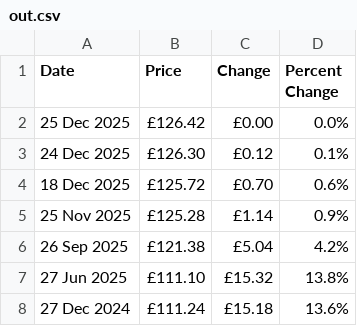
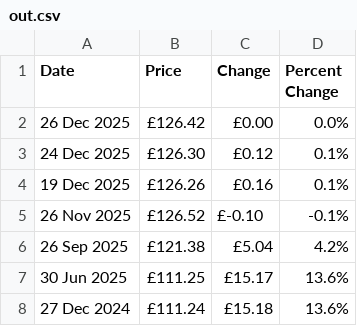
Before and after one commit to alan-y/daily-test, a CSV file: out.csv, drawn as a sheet.

```diff
--- a/out.csv
+++ b/out.csv
@@ -1,8 +1,8 @@
 "Date","Price","Change","Percent Change"
-"25 Dec 2025","£126.42","£0.00","0.0%"
+"26 Dec 2025","£126.42","£0.00","0.0%"
 "24 Dec 2025","£126.30","£0.12","0.1%"
-"18 Dec 2025","£125.72","£0.70","0.6%"
-"25 Nov 2025","£125.28","£1.14","0.9%"
+"19 Dec 2025","£126.26","£0.16","0.1%"
+"26 Nov 2025","£126.52","£-0.10","-0.1%"
 "26 Sep 2025","£121.38","£5.04","4.2%"
-"27 Jun 2025","£111.10","£15.32","13.8%"
+"30 Jun 2025","£111.25","£15.17","13.6%"
 "27 Dec 2024","£111.24","£15.18","13.6%"
```
